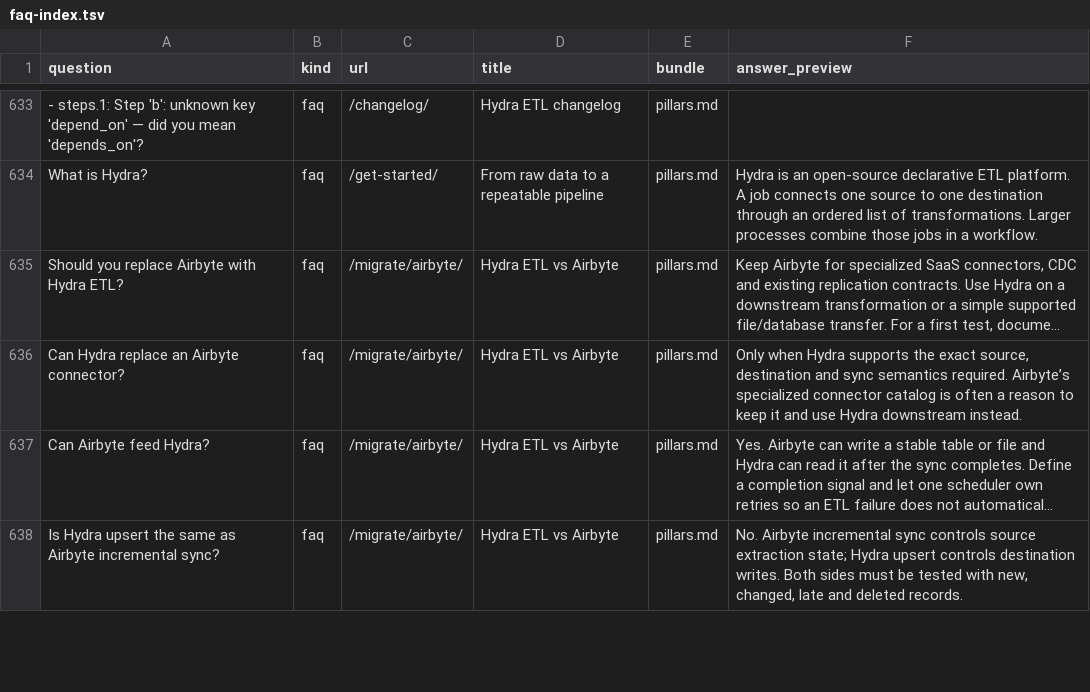
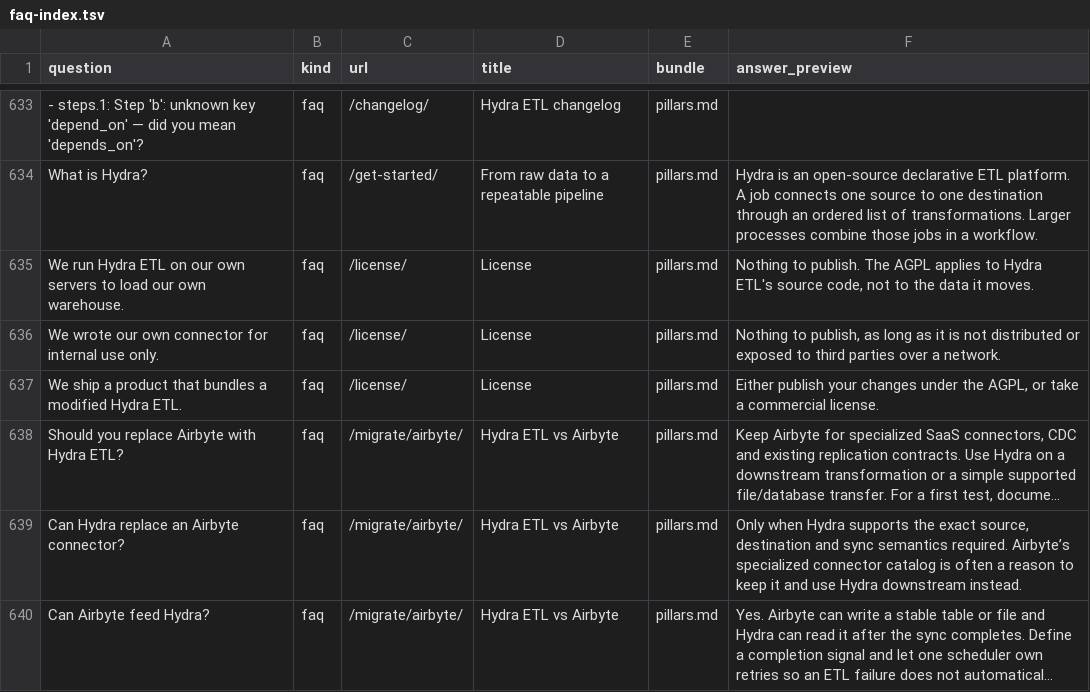
Before and after one commit to bejaouibechir/bejaouibechir.github.io, a TSV file: tools/tutorials/_notebooklm/faq-index.tsv, drawn as a sheet; only a part is shown, gaps mark what is left out; the shorter side is filled out with more unchanged rows; long unchanged cells end in …; the diff names each change by its address in the sheet, - before the commit and + after, or states it on an @@ line.

```diff
--- a/tools/tutorials/_notebooklm/faq-index.tsv
+++ b/tools/tutorials/_notebooklm/faq-index.tsv
+row 635: We run Hydra ETL on our own servers to load our own warehouse. | faq | /license/ | License | pillars.md | Nothing to publish. The AGPL applies to Hydra ETL's source code, not to the data it moves.
+row 636: We wrote our own connector for internal use only. | faq | /license/ | License | pillars.md | Nothing to publish, as long as it is not distributed or exposed to third parties over a network.
+row 637: We ship a product that bundles a modified Hydra ETL. | faq | /license/ | License | pillars.md | Either publish your changes under the AGPL, or take a commercial license.
```
Also changed, not shown: 8 other files.
